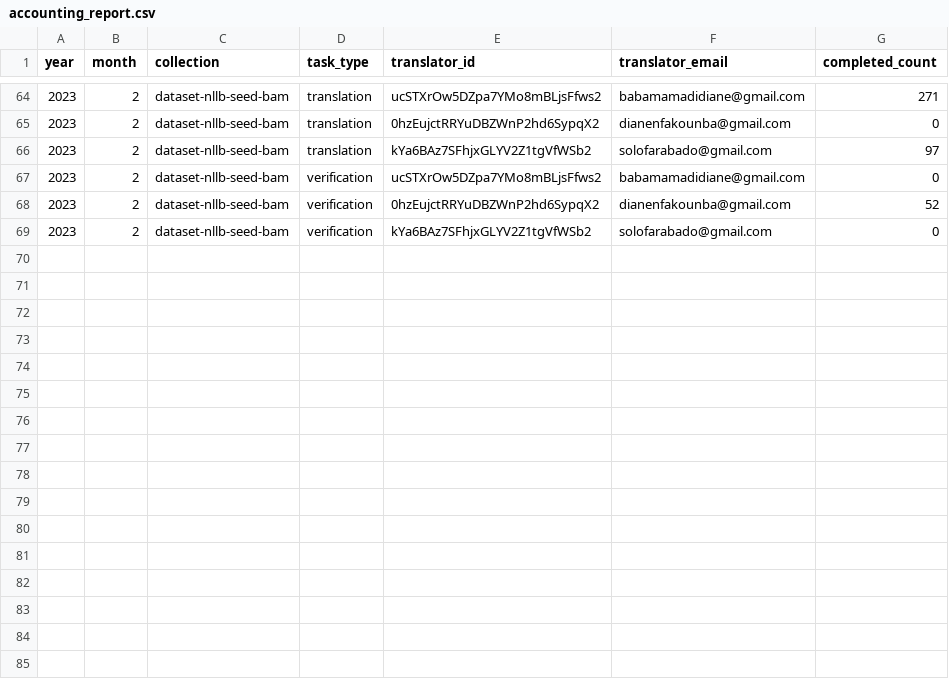
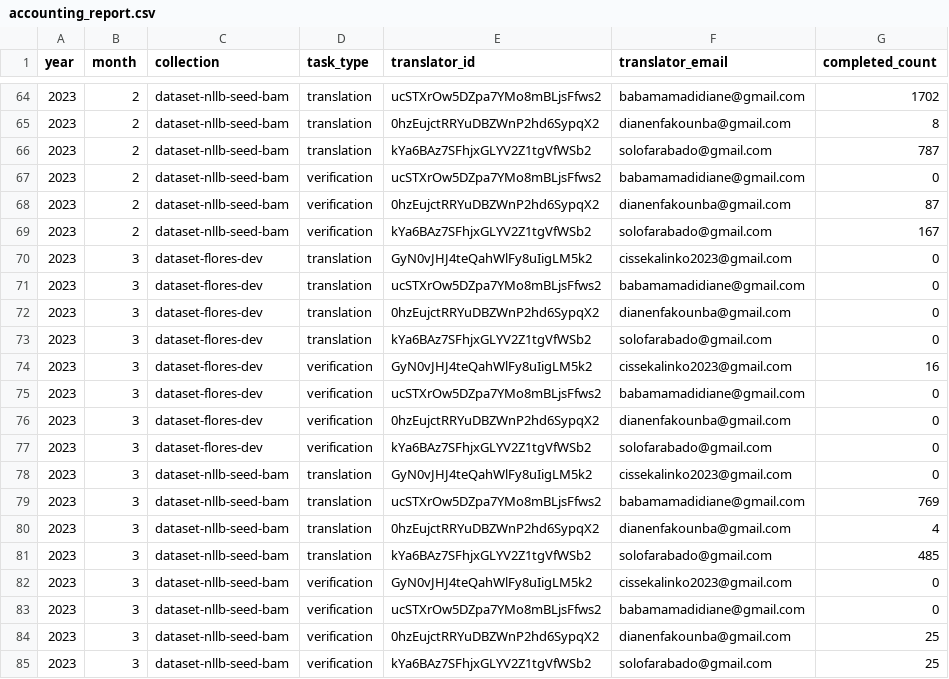
Before and after one commit to common-parallel-corpora/friallel, a CSV file: data/csv/prod_accounting_reports/accounting_report.csv, drawn as a sheet; only a part is shown, gaps mark what is left out; the diff covers the shown part only.

Commit message:
accounting reports for february

```diff
--- a/data/csv/prod_accounting_reports/accounting_report.csv
+++ b/data/csv/prod_accounting_reports/accounting_report.csv
@@ -64,6 +64,22 @@ year,month,collection,task_type,translator_id,translator_email,completed_count
-2023,2,dataset-nllb-seed-bam,translation,ucSTXrOw5DZpa7YMo8mBLjsFfws2,babamamadidiane@gmail.com,271
-2023,2,dataset-nllb-seed-bam,translation,0hzEujctRRYuDBZWnP2hd6SypqX2,dianenfakounba@gmail.com,0
-2023,2,dataset-nllb-seed-bam,translation,kYa6BAz7SFhjxGLYV2Z1tgVfWSb2,solofarabado@gmail.com,97
+2023,2,dataset-nllb-seed-bam,translation,ucSTXrOw5DZpa7YMo8mBLjsFfws2,babamamadidiane@gmail.com,1702
+2023,2,dataset-nllb-seed-bam,translation,0hzEujctRRYuDBZWnP2hd6SypqX2,dianenfakounba@gmail.com,8
+2023,2,dataset-nllb-seed-bam,translation,kYa6BAz7SFhjxGLYV2Z1tgVfWSb2,solofarabado@gmail.com,787
 2023,2,dataset-nllb-seed-bam,verification,ucSTXrOw5DZpa7YMo8mBLjsFfws2,babamamadidiane@gmail.com,0
-2023,2,dataset-nllb-seed-bam,verification,0hzEujctRRYuDBZWnP2hd6SypqX2,dianenfakounba@gmail.com,52
-2023,2,dataset-nllb-seed-bam,verification,kYa6BAz7SFhjxGLYV2Z1tgVfWSb2,solofarabado@gmail.com,0
+2023,2,dataset-nllb-seed-bam,verification,0hzEujctRRYuDBZWnP2hd6SypqX2,dianenfakounba@gmail.com,87
+2023,2,dataset-nllb-seed-bam,verification,kYa6BAz7SFhjxGLYV2Z1tgVfWSb2,solofarabado@gmail.com,167
+2023,3,dataset-flores-dev,translation,GyN0vJHJ4teQahWlFy8uIigLM5k2,cissekalinko2023@gmail.com,0
+2023,3,dataset-flores-dev,translation,ucSTXrOw5DZpa7YMo8mBLjsFfws2,babamamadidiane@gmail.com,0
+2023,3,dataset-flores-dev,translation,0hzEujctRRYuDBZWnP2hd6SypqX2,dianenfakounba@gmail.com,0
+2023,3,dataset-flores-dev,translation,kYa6BAz7SFhjxGLYV2Z1tgVfWSb2,solofarabado@gmail.com,0
+2023,3,dataset-flores-dev,verification,GyN0vJHJ4teQahWlFy8uIigLM5k2,cissekalinko2023@gmail.com,16
+2023,3,dataset-flores-dev,verification,ucSTXrOw5DZpa7YMo8mBLjsFfws2,babamamadidiane@gmail.com,0
+2023,3,dataset-flores-dev,verification,0hzEujctRRYuDBZWnP2hd6SypqX2,dianenfakounba@gmail.com,0
+2023,3,dataset-flores-dev,verification,kYa6BAz7SFhjxGLYV2Z1tgVfWSb2,solofarabado@gmail.com,0
+2023,3,dataset-nllb-seed-bam,translation,GyN0vJHJ4teQahWlFy8uIigLM5k2,cissekalinko2023@gmail.com,0
+2023,3,dataset-nllb-seed-bam,translation,ucSTXrOw5DZpa7YMo8mBLjsFfws2,babamamadidiane@gmail.com,769
+2023,3,dataset-nllb-seed-bam,translation,0hzEujctRRYuDBZWnP2hd6SypqX2,dianenfakounba@gmail.com,4
+2023,3,dataset-nllb-seed-bam,translation,kYa6BAz7SFhjxGLYV2Z1tgVfWSb2,solofarabado@gmail.com,485
+2023,3,dataset-nllb-seed-bam,verification,GyN0vJHJ4teQahWlFy8uIigLM5k2,cissekalinko2023@gmail.com,0
+2023,3,dataset-nllb-seed-bam,verification,ucSTXrOw5DZpa7YMo8mBLjsFfws2,babamamadidiane@gmail.com,0
+2023,3,dataset-nllb-seed-bam,verification,0hzEujctRRYuDBZWnP2hd6SypqX2,dianenfakounba@gmail.com,25
+2023,3,dataset-nllb-seed-bam,verification,kYa6BAz7SFhjxGLYV2Z1tgVfWSb2,solofarabado@gmail.com,25
```
Also changed, not shown: 1 added row, 1 removed row and 43 moved rows elsewhere in this file.
